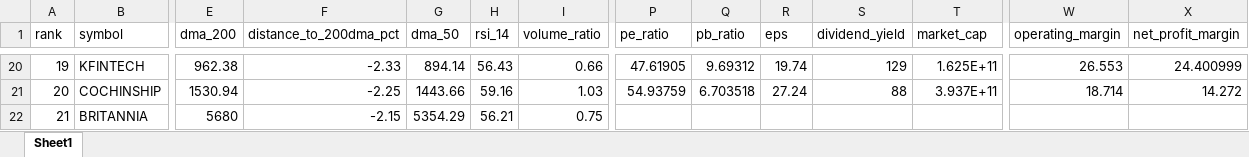
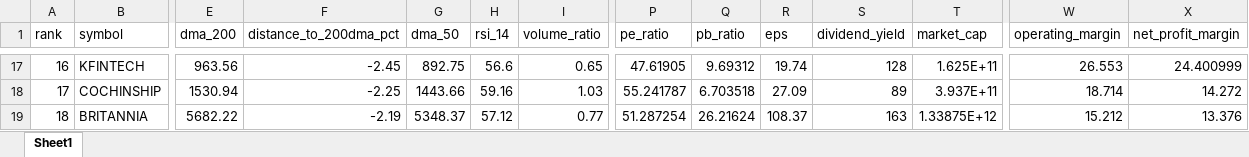
Before and after one commit to rakeshnagapuri99/nse-200dma-dashboard, an Excel workbook: output/NSE_200DMA_Recovery_Scanner.xlsx, sheet Sheet1, drawn as a sheet; only a part is shown, gaps mark what is left out; values as stored, in another font and other column widths than the file's, no borders; addresses are those after the commit; the diff covers the shown part only; the diff names each change by its address in the sheet, - before the commit and + after, or states it on an @@ line.

```diff
--- a/output/NSE_200DMA_Recovery_Scanner.xlsx (sheet Sheet1)
+++ b/output/NSE_200DMA_Recovery_Scanner.xlsx (sheet Sheet1)
@@ column A (rank) renumbered from row 9 down @@
-E17 (dma_200): 962.38
+E17 (dma_200): 963.56
-F17 (distance_to_200dma_pct): -2.33
+F17 (distance_to_200dma_pct): -2.45
-G17 (dma_50): 894.14
+G17 (dma_50): 892.75
-H17 (rsi_14): 56.43
+H17 (rsi_14): 56.6
-I17 (volume_ratio): 0.66
+I17 (volume_ratio): 0.65
-S17 (dividend_yield): 129
+S17 (dividend_yield): 128
-P18 (pe_ratio): 54.93759
+P18 (pe_ratio): 55.241787
-R18 (eps): 27.24
+R18 (eps): 27.09
-S18 (dividend_yield): 88
+S18 (dividend_yield): 89
-E19 (dma_200): 5680
+E19 (dma_200): 5682.22
-F19 (distance_to_200dma_pct): -2.15
+F19 (distance_to_200dma_pct): -2.19
-G19 (dma_50): 5354.29
+G19 (dma_50): 5348.37
-H19 (rsi_14): 56.21
+H19 (rsi_14): 57.12
-I19 (volume_ratio): 0.75
+I19 (volume_ratio): 0.77
-P19 (pe_ratio): (empty)
+P19 (pe_ratio): 51.287254
-Q19 (pb_ratio): (empty)
+Q19 (pb_ratio): 26.21624
-R19 (eps): (empty)
+R19 (eps): 108.37
-S19 (dividend_yield): (empty)
+S19 (dividend_yield): 163
-T19 (market_cap): (empty)
+T19 (market_cap): 1.33875E+12
-W19 (operating_margin): (empty)
+W19 (operating_margin): 15.212
-X19 (net_profit_margin): (empty)
+X19 (net_profit_margin): 13.376
```
Also changed, not shown: 5 added rows, 8 removed rows and 946 edited cells elsewhere in this sheet, 1 other file.
